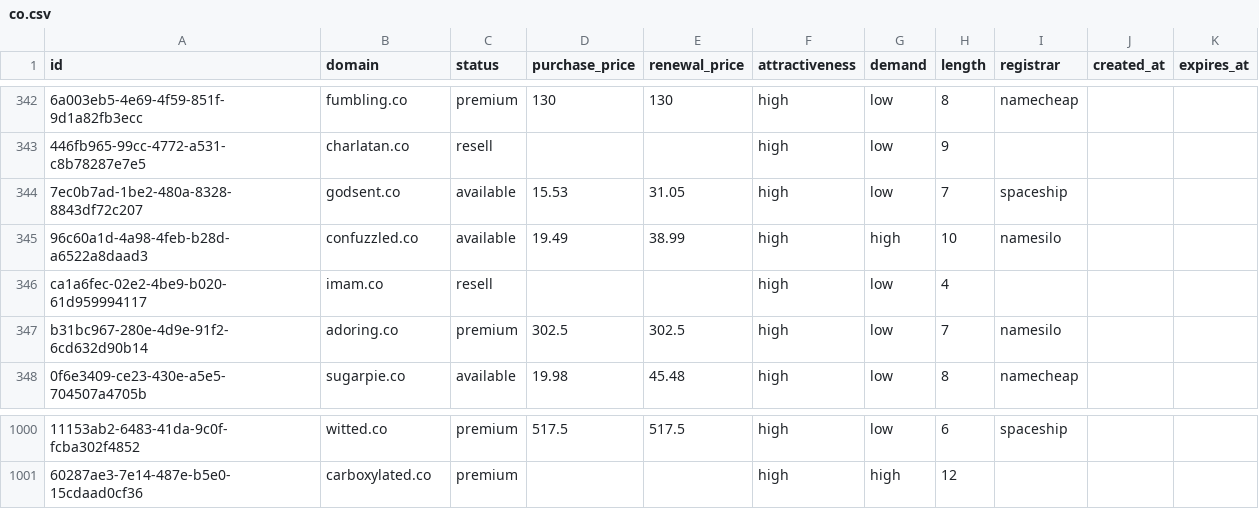
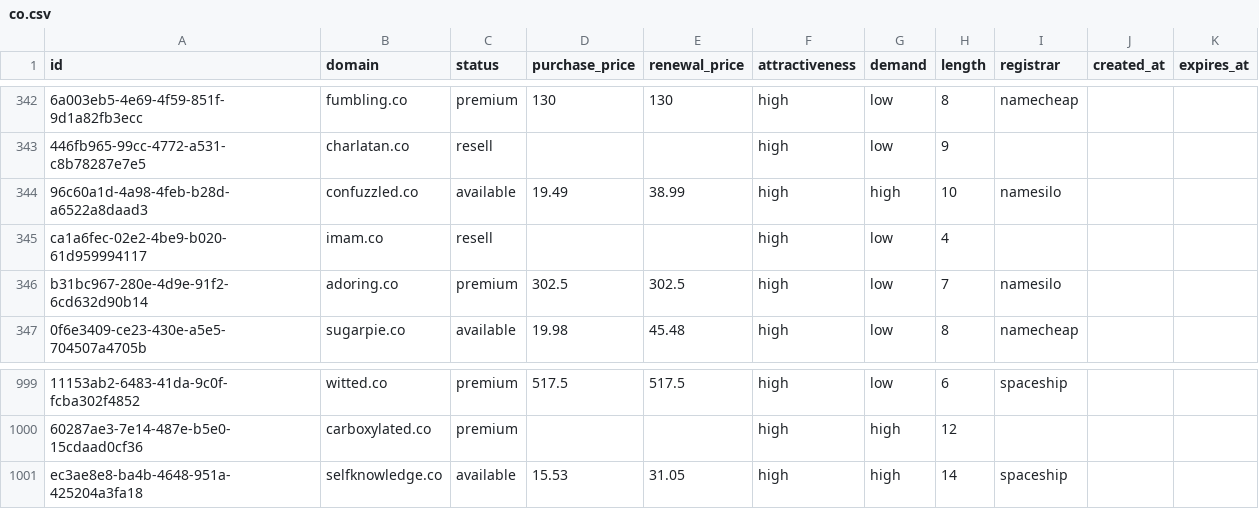
Before and after one commit to UniqueDomains/co-oneword-domains, a CSV file: co.csv, drawn as a sheet; only a part is shown, gaps mark what is left out; removed rows and columns are numbered as before the commit, all else as after; the diff names each change by its address in the sheet, - before the commit and + after, or states it on an @@ line.

Commit message:
Domains update

```diff
--- a/co.csv
+++ b/co.csv
-row 344: 7ec0b7ad-1be2-480a-8328-8843df72c207 | godsent.co | available | 15.53 | 31.05 | high | low | 7 | spaceship
+row 1001: ec3ae8e8-ba4b-4648-951a-425204a3fa18 | selfknowledge.co | available | 15.53 | 31.05 | high | high | 14 | spaceship
```
Also changed, not shown: 5 other files.
